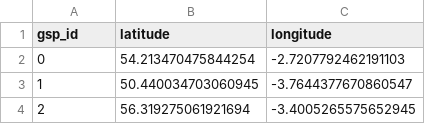
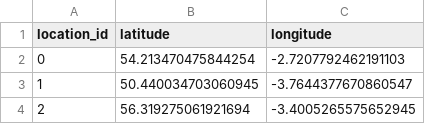
Before and after one commit to openclimatefix/uk-pvnet-app, a CSV file: src/pvnet_app/data/uk_gsp_locations_20260209_no_shetlands.csv, drawn as a sheet; only a part is shown.

```diff
--- a/src/pvnet_app/data/uk_gsp_locations_20260209_no_shetlands.csv
+++ b/src/pvnet_app/data/uk_gsp_locations_20260209_no_shetlands.csv
@@ -1,2 +1,2 @@
-gsp_id,latitude,longitude
+location_id,latitude,longitude
 0,54.213470475844254,-2.7207792462191103
```
Also changed, not shown: 19 other files.
